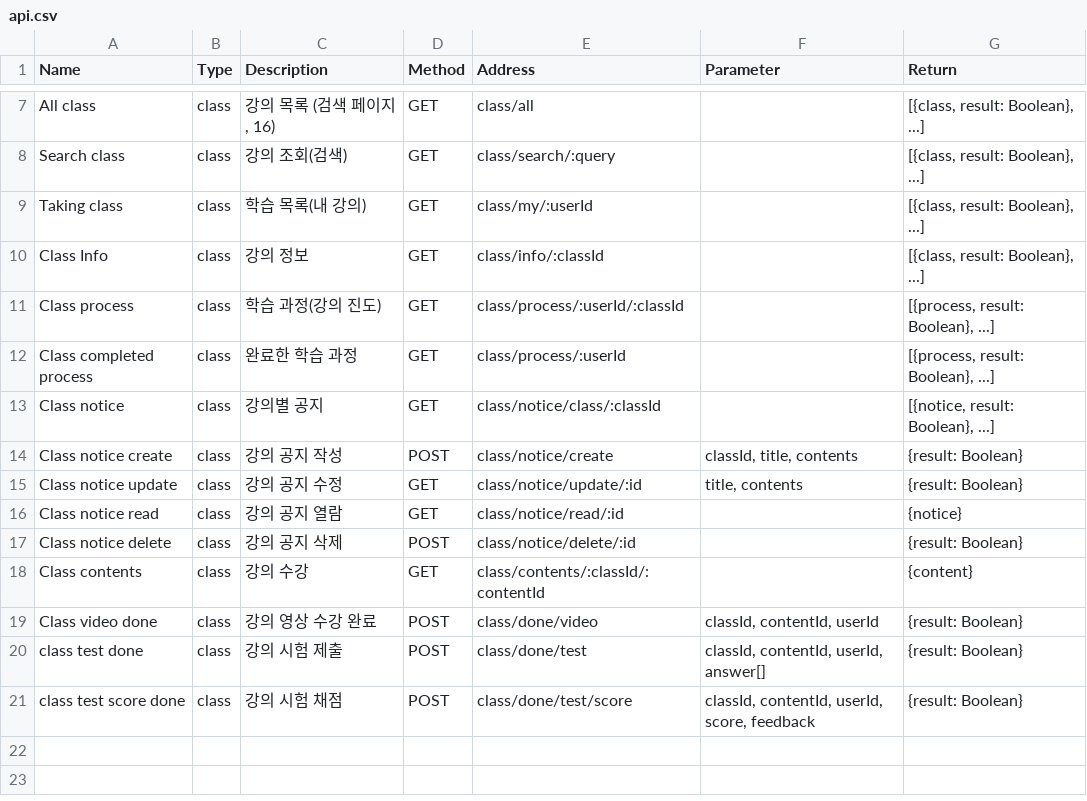
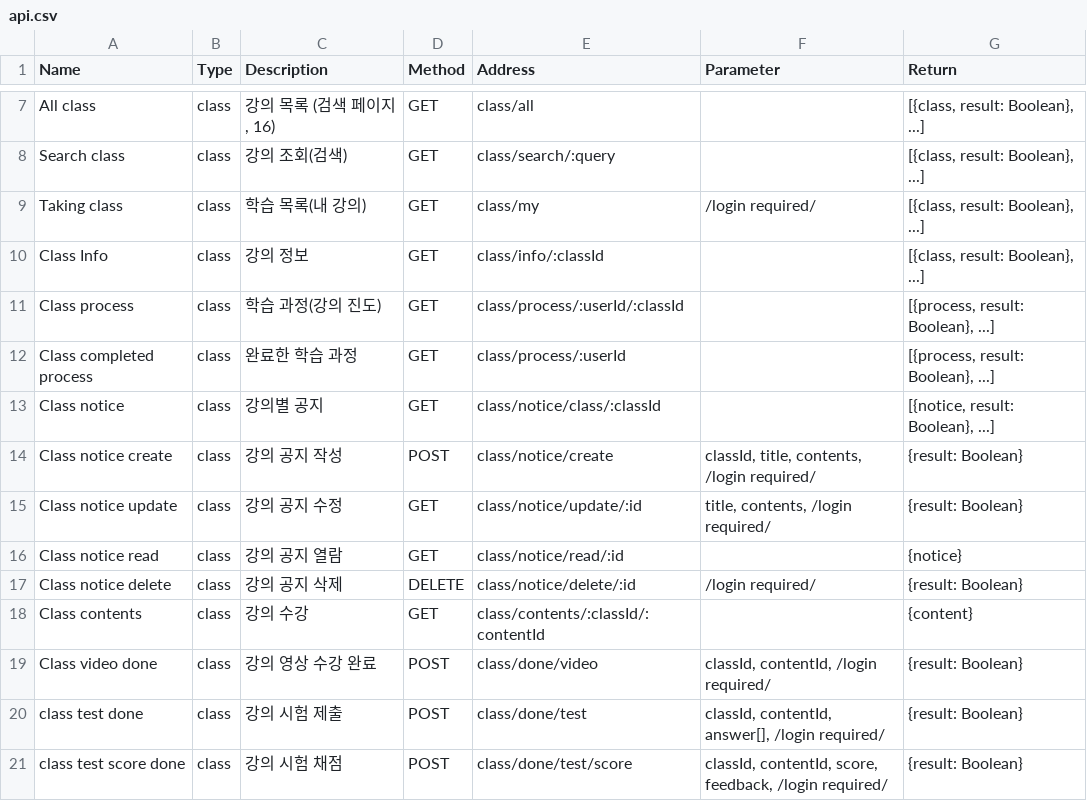
Before and after one commit to LeeSeungYun1020/Baleum, a CSV file: server/data/api.csv, drawn as a sheet; only a part is shown, gaps mark what is left out.

Commit message:
[server] Modify user sign in required API

```diff
--- a/server/data/api.csv
+++ b/server/data/api.csv
@@ -8,3 +8,3 @@ All class,class,"강의 목록 (검색 페이지, 16)",GET,class/all,,"[{class,
 Search class,class,강의 조회(검색),GET,class/search/:query,,"[{class, result: Boolean}, ...]"
-Taking class,class,학습 목록(내 강의),GET,class/my/:userId,,"[{class, result: Boolean}, ...]"
+Taking class,class,학습 목록(내 강의),GET,class/my,/login required/,"[{class, result: Boolean}, ...]"
 Class Info,class,강의 정보,GET,class/info/:classId,,"[{class, result: Boolean}, ...]"
@@ -13,9 +13,9 @@ Class completed process,class,완료한 학습 과정,GET,class/process/:userId,
 Class notice,class,강의별 공지,GET,class/notice/class/:classId,,"[{notice, result: Boolean}, ...]"
-Class notice create,class,강의 공지 작성,POST,class/notice/create,"classId, title, contents",{result: Boolean}
-Class notice update,class,강의 공지 수정,GET,class/notice/update/:id,"title, contents",{result: Boolean}
+Class notice create,class,강의 공지 작성,POST,class/notice/create,"classId, title, contents, /login required/",{result: Boolean}
+Class notice update,class,강의 공지 수정,GET,class/notice/update/:id,"title, contents, /login required/",{result: Boolean}
 Class notice read,class,강의 공지 열람,GET,class/notice/read/:id,,{notice}
-Class notice delete,class,강의 공지 삭제,POST,class/notice/delete/:id,,{result: Boolean}
+Class notice delete,class,강의 공지 삭제,DELETE,class/notice/delete/:id,/login required/,{result: Boolean}
 Class contents,class,강의 수강,GET,class/contents/:classId/:contentId,,{content}
-Class video done,class,강의 영상 수강 완료,POST,class/done/video,"classId, contentId, userId",{result: Boolean}
-class test done,class,강의 시험 제출,POST,class/done/test,"classId, contentId, userId, answer[]",{result: Boolean}
-class test score done,class,강의 시험 채점,POST,class/done/test/score,"classId, contentId, userId, score, feedback",{result: Boolean}
+Class video done,class,강의 영상 수강 완료,POST,class/done/video,"classId, contentId, /login required/",{result: Boolean}
+class test done,class,강의 시험 제출,POST,class/done/test,"classId, contentId, answer[], /login required/",{result: Boolean}
+class test score done,class,강의 시험 채점,POST,class/done/test/score,"classId, contentId, score, feedback, /login required/",{result: Boolean}
```
Also changed, not shown: 2 other files.
